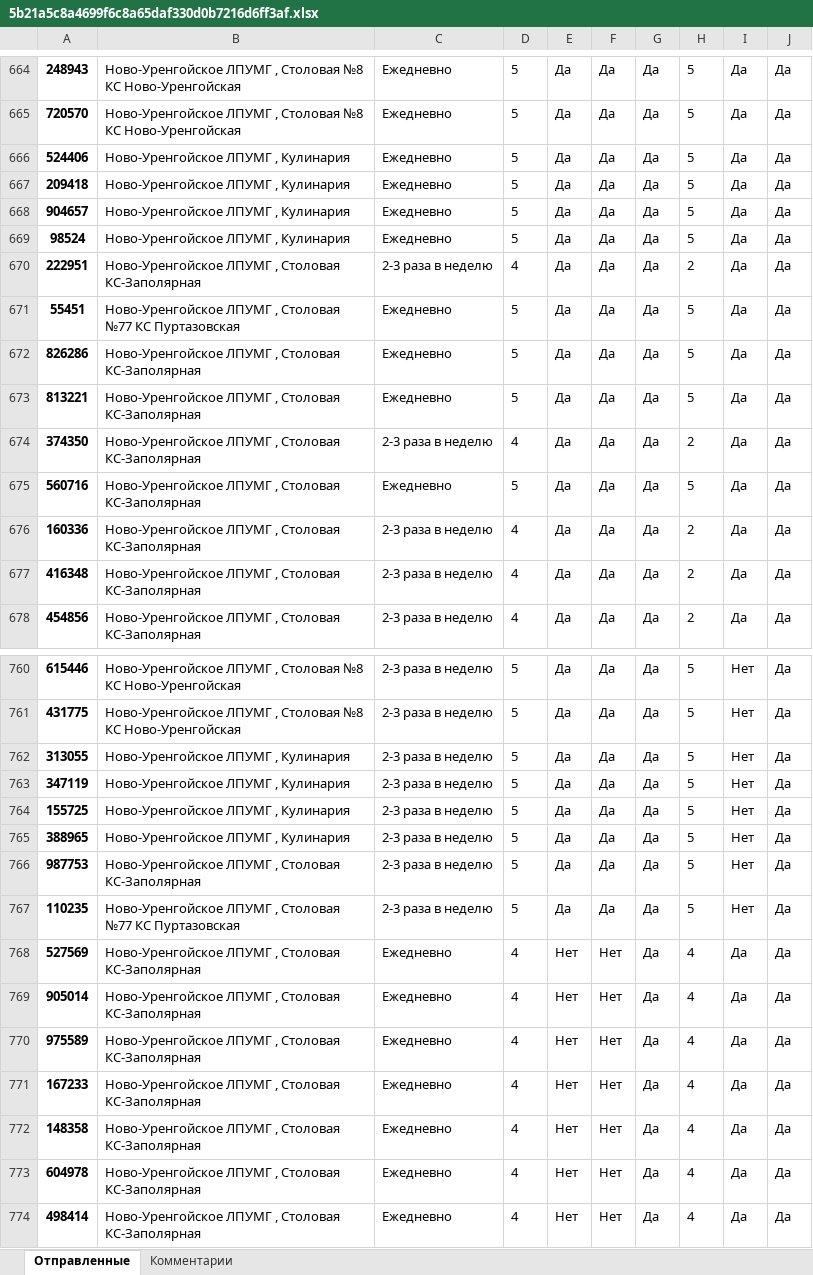
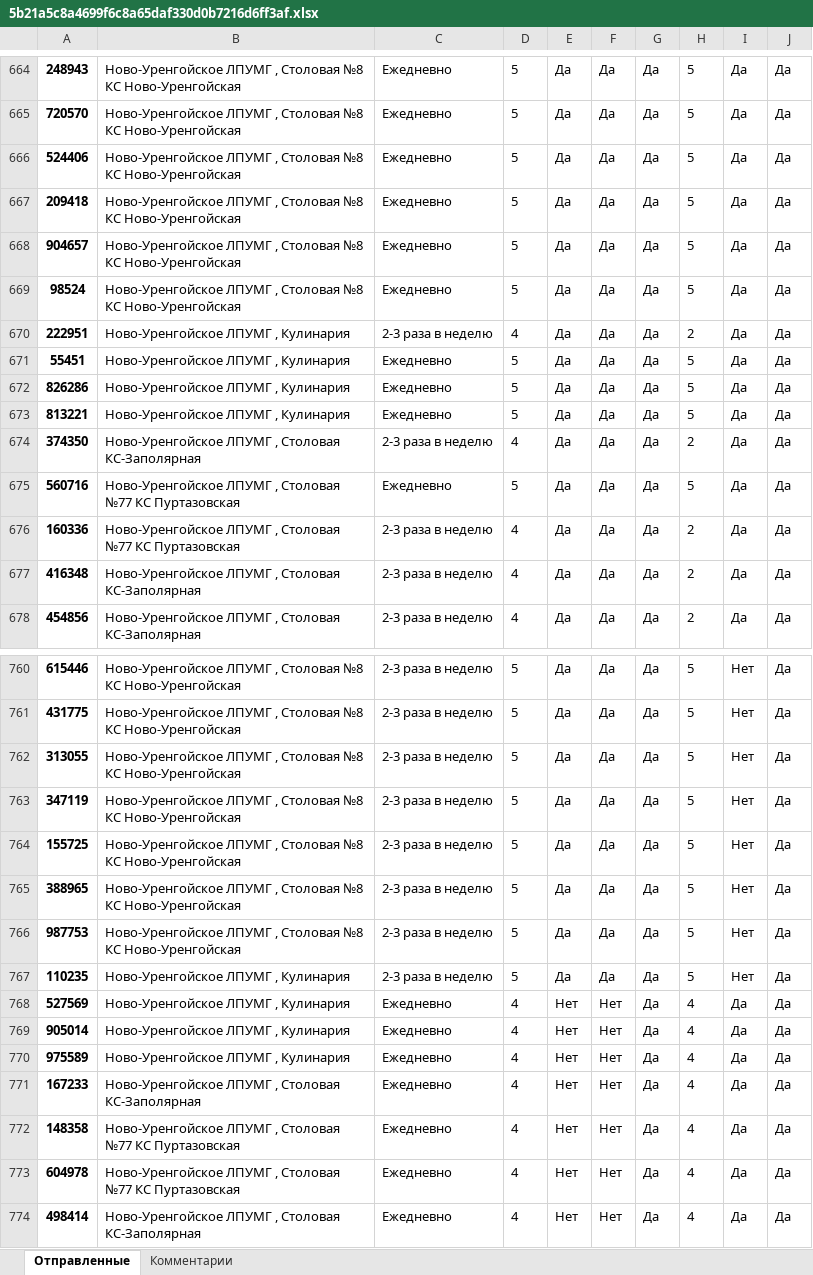
Before and after one commit to NickPYTH/VoteApp, an Excel workbook: vote_app/mediafiles/statistic_files/5b21a5c8a4699f6c8a65daf330d0b7216d6ff3af.xlsx, sheet Отправленные, drawn as a sheet; only a part is shown, gaps mark what is left out; values as stored, in another font and other column widths than the file's, no borders; the diff covers the shown part only; the diff names each change by its address in the sheet, - before the commit and + after, or states it on an @@ line.

```diff
--- a/vote_app/mediafiles/statistic_files/5b21a5c8a4699f6c8a65daf330d0b7216d6ff3af.xlsx (sheet Отправленные)
+++ b/vote_app/mediafiles/statistic_files/5b21a5c8a4699f6c8a65daf330d0b7216d6ff3af.xlsx (sheet Отправленные)
-B666:B669: Ново-Уренгойское ЛПУМГ , Кулинария
+B666:B669: Ново-Уренгойское ЛПУМГ , Столовая №8 КС Ново-Уренгойская
-B670: Ново-Уренгойское ЛПУМГ , Столовая КС-Заполярная
+B670: Ново-Уренгойское ЛПУМГ , Кулинария
-B671: Ново-Уренгойское ЛПУМГ , Столовая №77 КС Пуртазовская
+B671: Ново-Уренгойское ЛПУМГ , Кулинария
-B672:B673: Ново-Уренгойское ЛПУМГ , Столовая КС-Заполярная
+B672:B673: Ново-Уренгойское ЛПУМГ , Кулинария
-B675:B676: …, Столовая КС-Заполярная
+B675:B676: …, Столовая №77 КС Пуртазовская
-B762:B765: Ново-Уренгойское ЛПУМГ , Кулинария
+B762:B765: Ново-Уренгойское ЛПУМГ , Столовая №8 КС Ново-Уренгойская
-B766: …, Столовая КС-Заполярная
+B766: …, Столовая №8 КС Ново-Уренгойская
-B767: Ново-Уренгойское ЛПУМГ , Столовая №77 КС Пуртазовская
+B767: Ново-Уренгойское ЛПУМГ , Кулинария
-B768:B770: Ново-Уренгойское ЛПУМГ , Столовая КС-Заполярная
+B768:B770: Ново-Уренгойское ЛПУМГ , Кулинария
-B772:B773: …, Столовая КС-Заполярная
+B772:B773: …, Столовая №77 КС Пуртазовская
```
Also changed, not shown: 7 added rows and 123 edited cells elsewhere in this sheet, sheet Комментарии, vote_app/mediafiles/statistic_files/54c55d4358c1b87b457046a9ca63f53a89da3900.xlsx, 1 other file.
